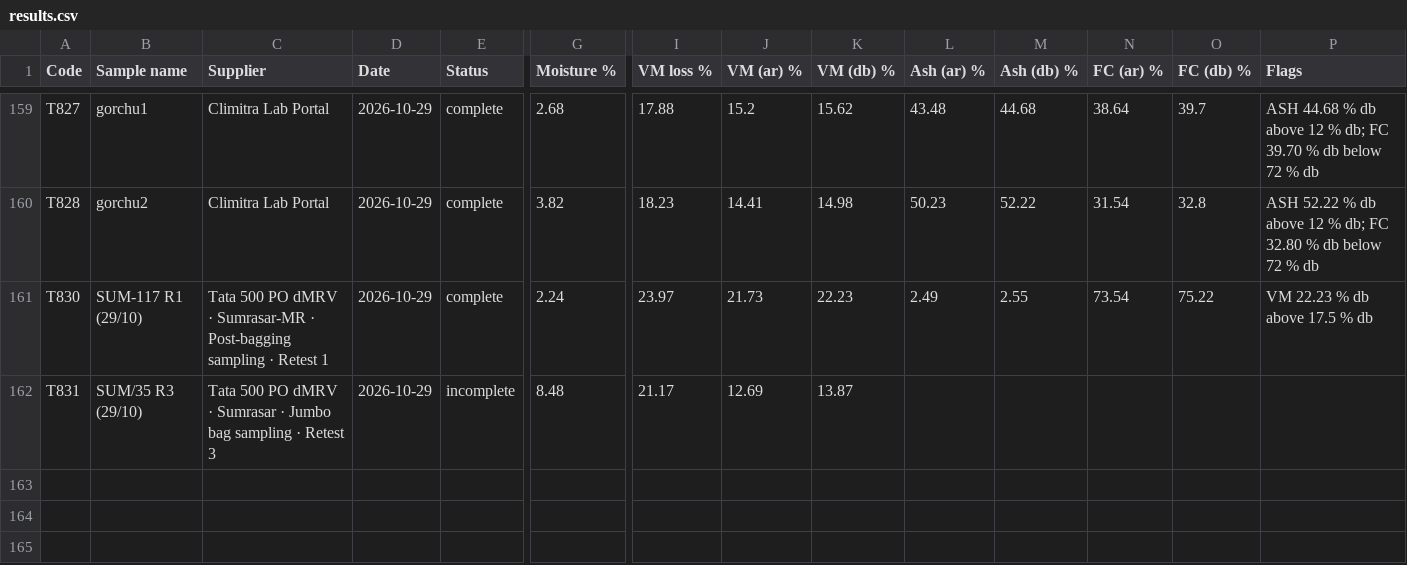
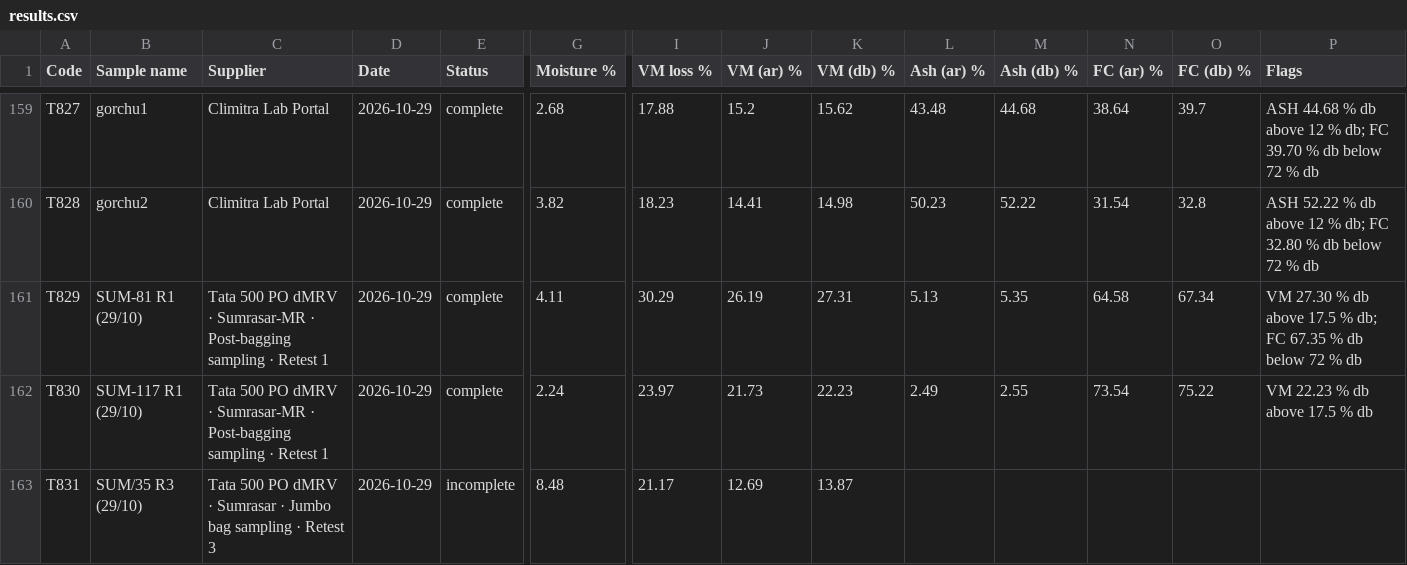
Before and after one commit to girish-vastrakar/weighing_data_QR, a CSV file: results.csv, drawn as a sheet; only a part is shown, gaps mark what is left out; rows hold the shown columns only; the diff names each change by its address in the sheet, - before the commit and + after, or states it on an @@ line.

```diff
--- a/results.csv
+++ b/results.csv
+row 161: T829 | SUM-81 R1 (29/10) | Tata 500 PO dMRV · Sumrasar-MR · Post-bagging sampling · Retest 1 | 2026-10-29 | complete | 4.11 | 30.29 | 26.19 | 27.31 | 5.13 | 5.35 | 64.58 | 67.34 | VM 27.30 % db above 17.5 % db; FC 67.35 % db below 72 % db
```
Also changed, not shown: 3 other files.
